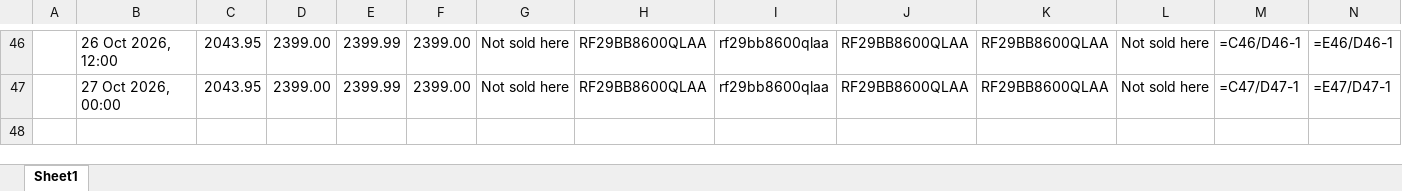
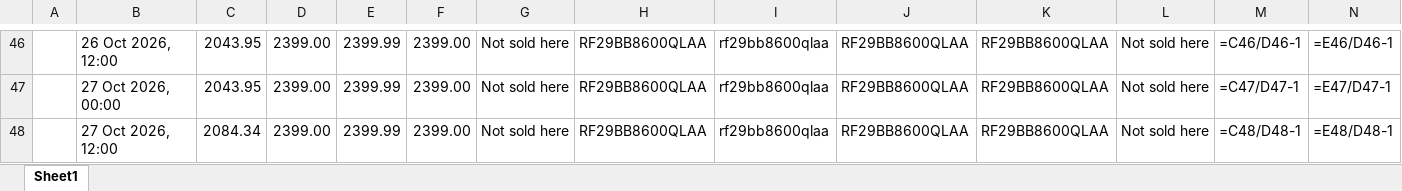
Before and after one commit to rathi-eucloid/DA-alert, an Excel workbook: outputs/results_lowes_walmart.xlsx, sheet Sheet1, drawn as a sheet; only a part is shown, gaps mark what is left out; values as stored, in another font and other column widths than the file's, no borders; formulas without a stored value are shown as written; rows hold the shown columns only; the diff names each change by its address in the sheet, - before the commit and + after, or states it on an @@ line.

```diff
--- a/outputs/results_lowes_walmart.xlsx (sheet Sheet1)
+++ b/outputs/results_lowes_walmart.xlsx (sheet Sheet1)
+row 48:  | 27 Oct 2026, 12:00 | 2084.34 | 2399.00 | 2399.99 | 2399.00 | Not sold here | RF29BB8600QLAA | rf29bb8600qlaa | RF29BB8600QLAA | RF29BB8600QLAA | Not sold here | =C48/D48-1 | =E48/D48-1
```
Also changed, not shown: 9 other files.
